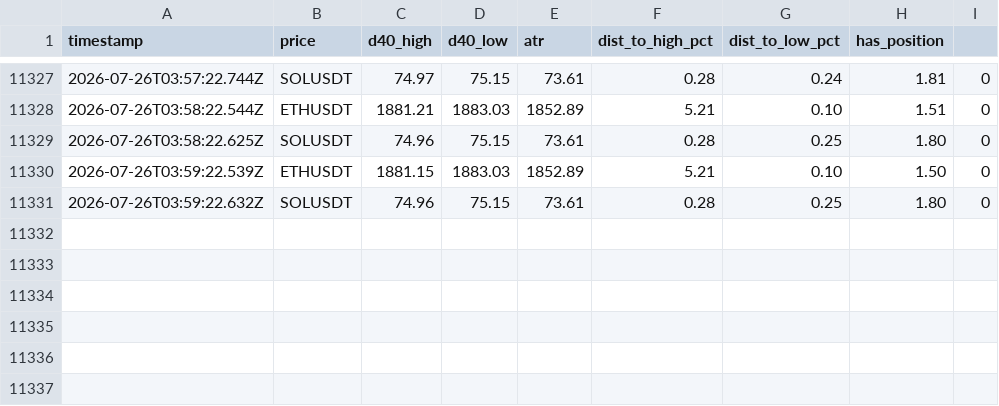
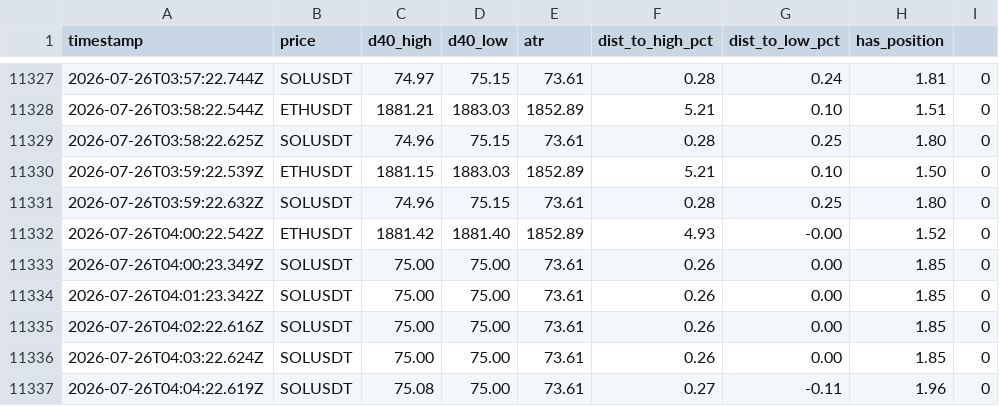
Before and after one commit to upperpulse/Eth-cone-upp, a CSV file: donchian_signals.csv, drawn as a sheet; only a part is shown, gaps mark what is left out.

```diff
--- a/donchian_signals.csv
+++ b/donchian_signals.csv
@@ -11331 +11331,7 @@ timestamp,price,d40_high,d40_low,atr,dist_to_high_pct,dist_to_low_pct,has_positi
 2026-07-26T03:59:22.632Z,SOLUSDT,74.96,75.15,73.61,0.28,0.25,1.80,0
+2026-07-26T04:00:22.542Z,ETHUSDT,1881.42,1881.40,1852.89,4.93,-0.00,1.52,0
+2026-07-26T04:00:23.349Z,SOLUSDT,75.00,75.00,73.61,0.26,0.00,1.85,0
+2026-07-26T04:01:23.342Z,SOLUSDT,75.00,75.00,73.61,0.26,0.00,1.85,0
+2026-07-26T04:02:22.616Z,SOLUSDT,75.00,75.00,73.61,0.26,0.00,1.85,0
+2026-07-26T04:03:22.624Z,SOLUSDT,75.00,75.00,73.61,0.26,0.00,1.85,0
+2026-07-26T04:04:22.619Z,SOLUSDT,75.08,75.00,73.61,0.27,-0.11,1.96,0
```
Also changed, not shown: 1 other file.
